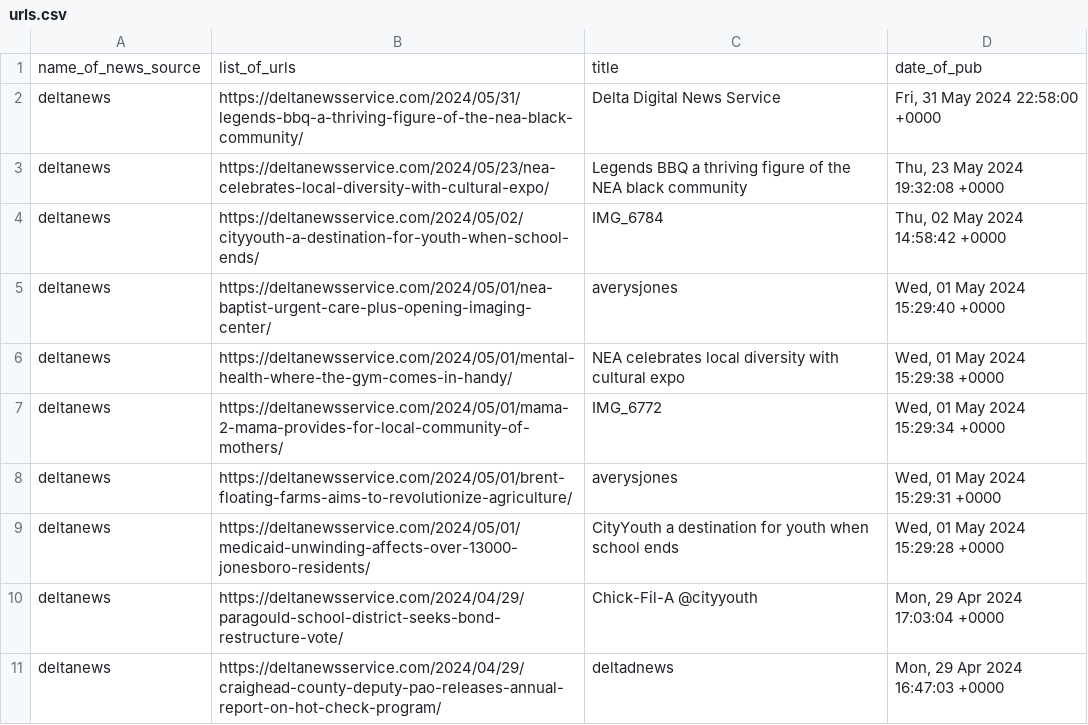
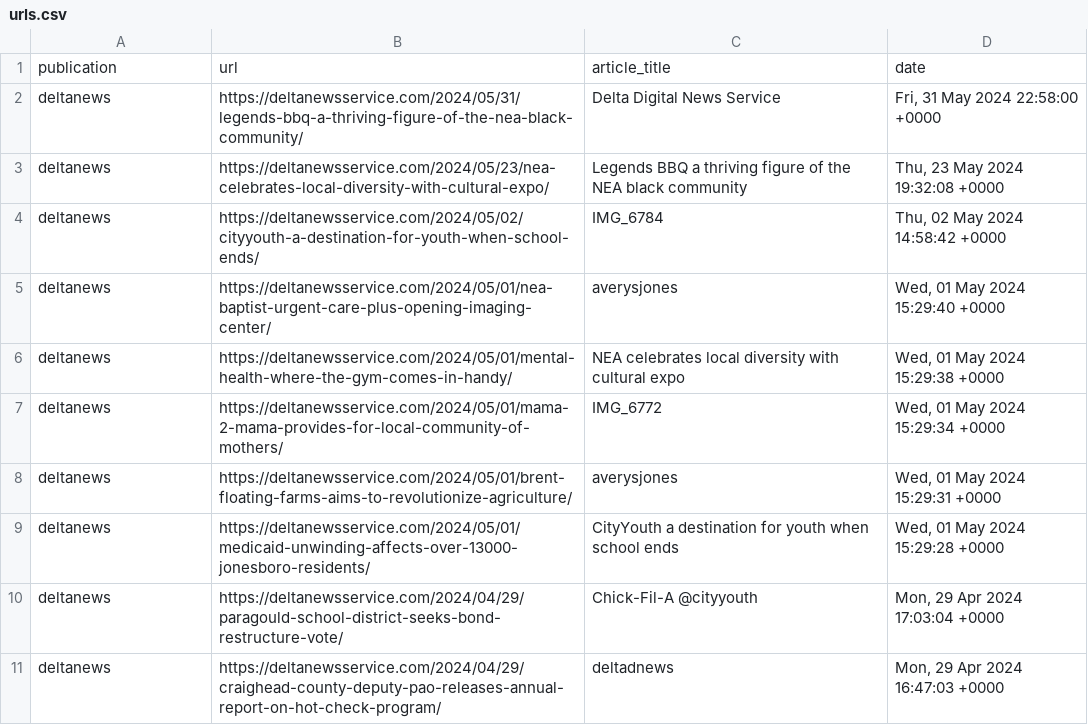
Before and after one commit to Lauren-10/CommunityNews, a CSV file: scn_src/craig/urls.csv, drawn as a sheet; removed rows and columns are numbered as before the commit, all else as after; the diff names each change by its address in the sheet, - before the commit and + after, or states it on an @@ line.

```diff
--- a/scn_src/craig/urls.csv
+++ b/scn_src/craig/urls.csv
-row 1: name_of_news_source | list_of_urls | title | date_of_pub
+row 1: publication | url | article_title | date
```
Also changed, not shown: 8 other files.
